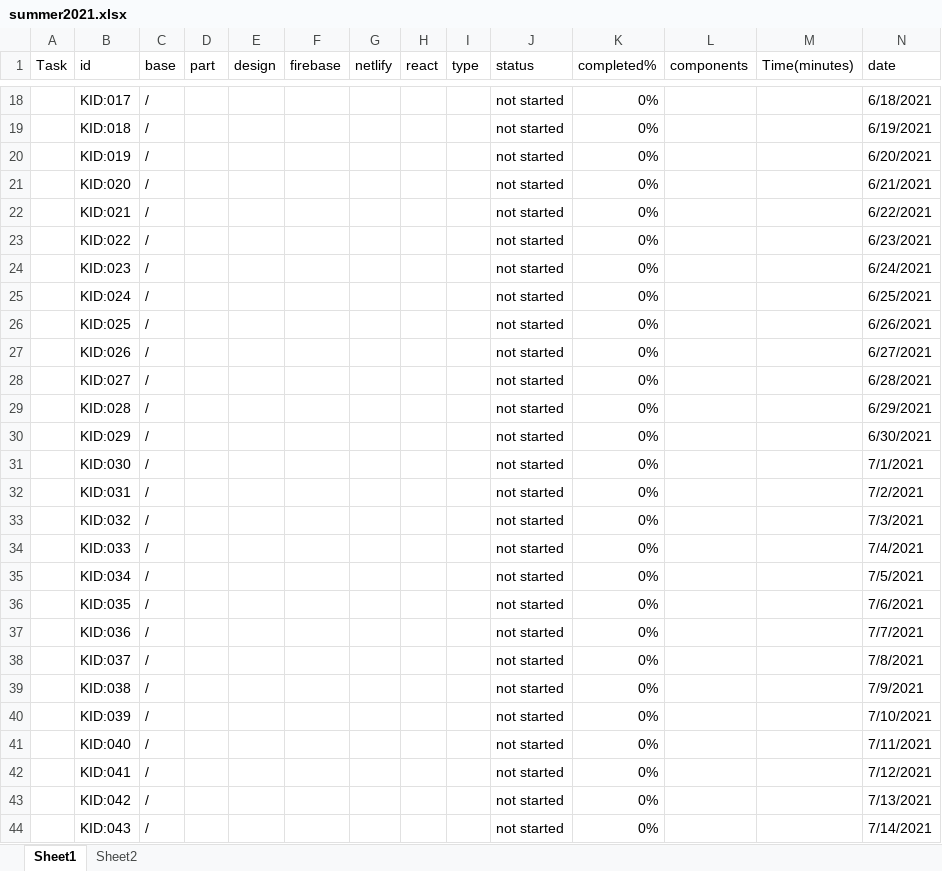
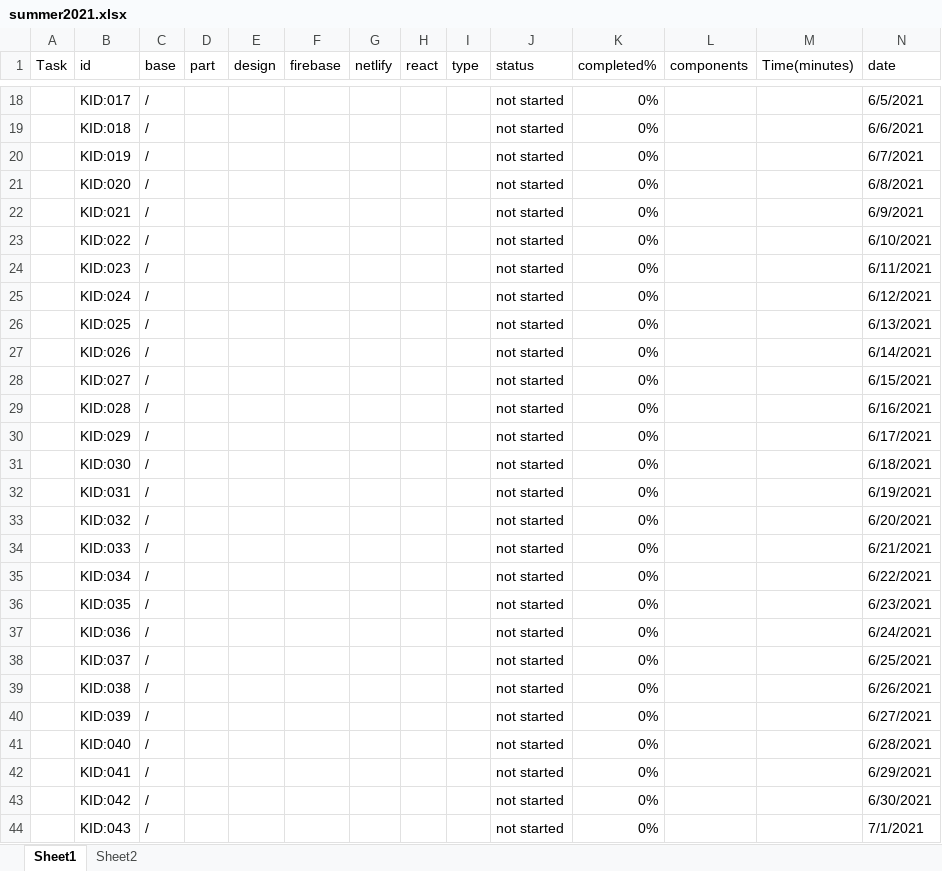
Before and after one commit to kamal7643/summar_project, an Excel workbook: summer2021.xlsx, sheet Sheet1, drawn as a sheet; only a part is shown, gaps mark what is left out; values as stored, in another font and other column widths than the file's, no cell formats; conditional formats not drawn; the diff covers the shown part only; the diff names each change by its address in the sheet, - before the commit and + after, or states it on an @@ line.

```diff
--- a/summer2021.xlsx (sheet Sheet1)
+++ b/summer2021.xlsx (sheet Sheet1)
-N18 (date): 6/18/2021
+N18 (date): 6/5/2021
-N19 (date): 6/19/2021
+N19 (date): 6/6/2021
-N20 (date): 6/20/2021
+N20 (date): 6/7/2021
-N21 (date): 6/21/2021
+N21 (date): 6/8/2021
-N22 (date): 6/22/2021
+N22 (date): 6/9/2021
-N23 (date): 6/23/2021
+N23 (date): 6/10/2021
-N24 (date): 6/24/2021
+N24 (date): 6/11/2021
-N25 (date): 6/25/2021
+N25 (date): 6/12/2021
-N26 (date): 6/26/2021
+N26 (date): 6/13/2021
-N27 (date): 6/27/2021
+N27 (date): 6/14/2021
-N28 (date): 6/28/2021
+N28 (date): 6/15/2021
-N29 (date): 6/29/2021
+N29 (date): 6/16/2021
-N30 (date): 6/30/2021
+N30 (date): 6/17/2021
-N31 (date): 7/1/2021
+N31 (date): 6/18/2021
-N32 (date): 7/2/2021
+N32 (date): 6/19/2021
-N33 (date): 7/3/2021
+N33 (date): 6/20/2021
-N34 (date): 7/4/2021
+N34 (date): 6/21/2021
-N35 (date): 7/5/2021
+N35 (date): 6/22/2021
-N36 (date): 7/6/2021
+N36 (date): 6/23/2021
-N37 (date): 7/7/2021
+N37 (date): 6/24/2021
-N38 (date): 7/8/2021
+N38 (date): 6/25/2021
-N39 (date): 7/9/2021
+N39 (date): 6/26/2021
-N40 (date): 7/10/2021
+N40 (date): 6/27/2021
-N41 (date): 7/11/2021
+N41 (date): 6/28/2021
-N42 (date): 7/12/2021
+N42 (date): 6/29/2021
-N43 (date): 7/13/2021
+N43 (date): 6/30/2021
-N44 (date): 7/14/2021
+N44 (date): 7/1/2021
```
Also changed, not shown: 12 added rows, 13 removed rows and 20 edited cells elsewhere in this sheet, cell formats, 1 other file.
